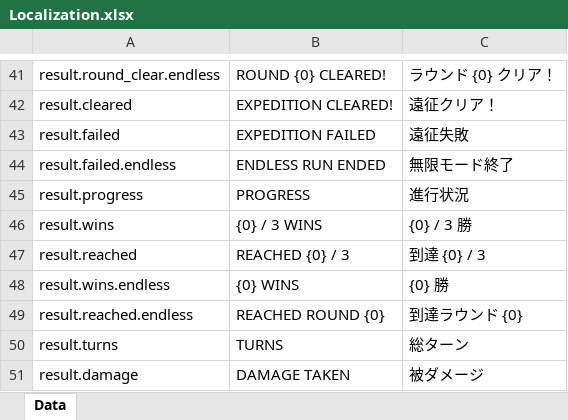
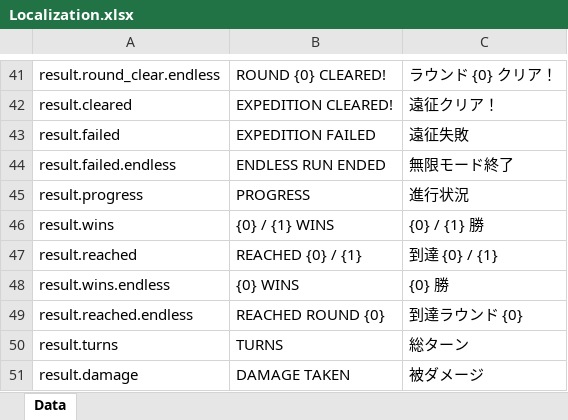
Before and after one commit to Persia9/Unity-Turn-Based-Battle-Demo, an Excel workbook: Assets/MasterData/Excel/Localization.xlsx, sheet Data, drawn as a sheet; only a part is shown, gaps mark what is left out; values as stored, in another font and other column widths than the file's, no borders; the diff covers the shown part only; the diff names each change by its address in the sheet, - before the commit and + after, or states it on an @@ line.

```diff
--- a/Assets/MasterData/Excel/Localization.xlsx (sheet Data)
+++ b/Assets/MasterData/Excel/Localization.xlsx (sheet Data)
-B46: {0} / 3 WINS
+B46: {0} / {1} WINS
-C46: {0} / 3 勝
+C46: {0} / {1} 勝
-B47: REACHED {0} / 3
+B47: REACHED {0} / {1}
-C47: 到達 {0} / 3
+C47: 到達 {0} / {1}
```
Also changed, not shown: 18 edited cells elsewhere in this sheet, Assets/MasterData/Excel/Skills.xlsx, 23 other files.
